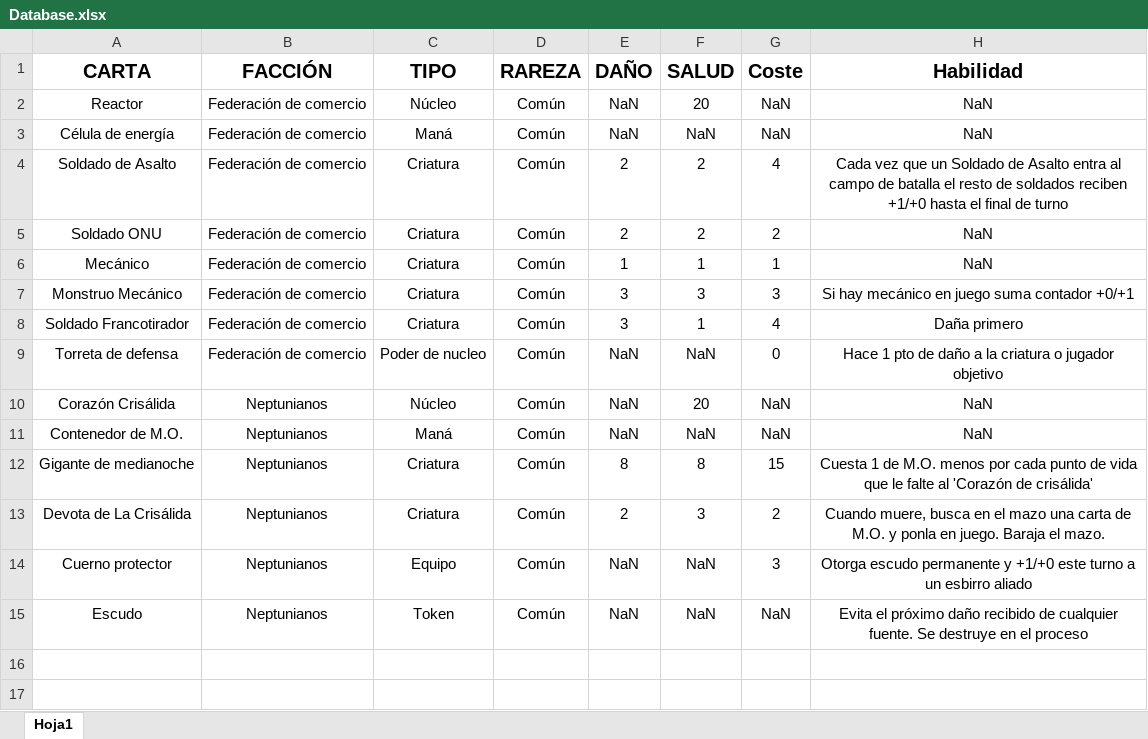
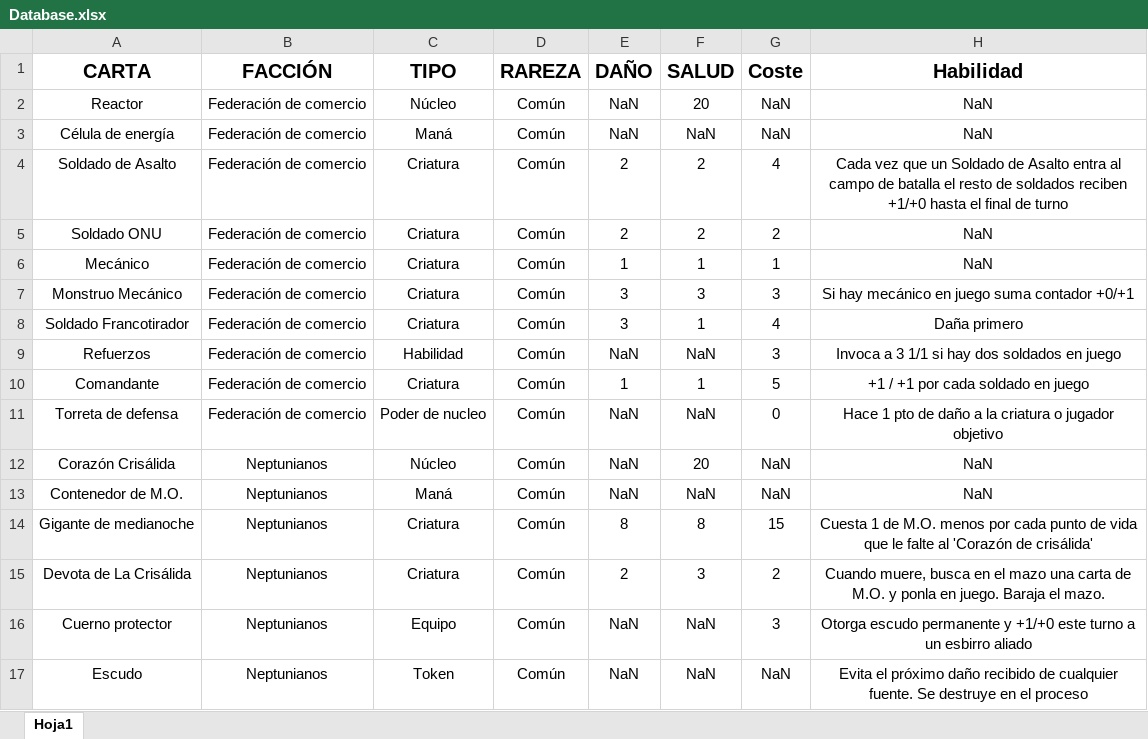
Before and after one commit to JesusRamosRodriguez/Solar-War, an Excel workbook: Database.xlsx, sheet Hoja1, drawn as a sheet; values as stored, in another font and other column widths than the file's, no borders; conditional formats not drawn; the diff names each change by its address in the sheet, - before the commit and + after, or states it on an @@ line.

```diff
--- a/Database.xlsx (sheet Hoja1)
+++ b/Database.xlsx (sheet Hoja1)
+row 9: Refuerzos | Federación de comercio | Habilidad | Común | NaN | NaN | 3 | Invoca a 3 1/1 si hay dos soldados en juego
+row 10: Comandante | Federación de comercio | Criatura | Común | 1 | 1 | 5 | +1 / +1 por cada soldado en juego
```
Also changed, not shown: 4 other files.
